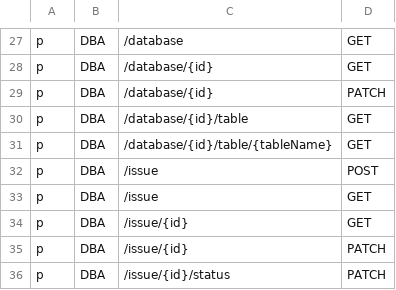
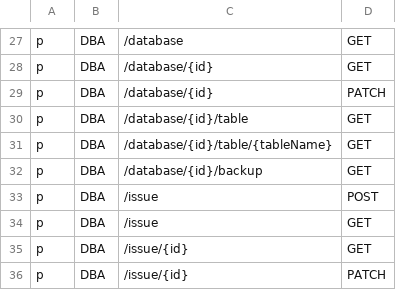
Before and after one commit to bytebase/bytebase, a CSV file: server/acl_casbin_policy_dba.csv, drawn as a sheet; only a part is shown, gaps mark what is left out; the shorter side is filled out with more unchanged rows; the diff names each change by its address in the sheet, - before the commit and + after, or states it on an @@ line.

```diff
--- a/server/acl_casbin_policy_dba.csv
+++ b/server/acl_casbin_policy_dba.csv
+row 32: p | DBA | /database/{id}/backup | GET
```
Also changed, not shown: server/acl_casbin_policy_developer.csv, server/acl_casbin_policy_owner.csv, 13 other files.
